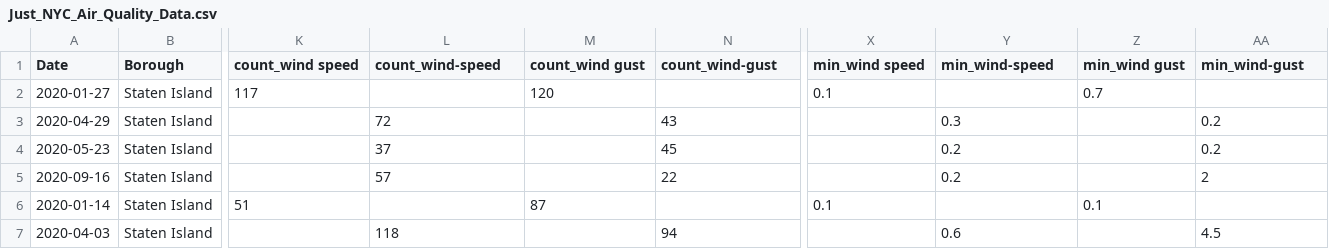
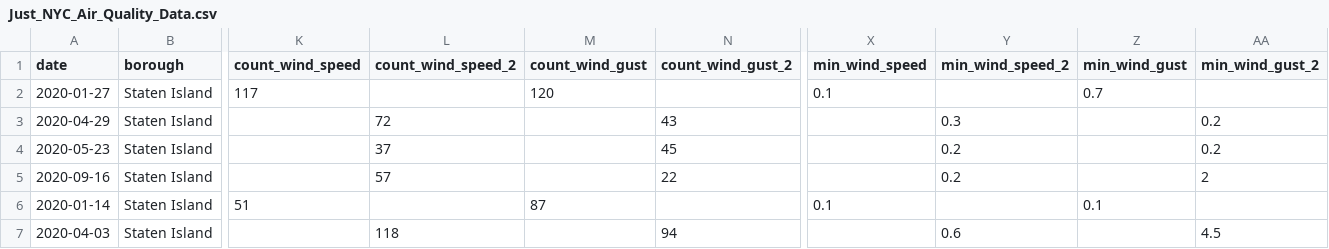
Before and after one commit to rachelheise/nycairquality.github.io, a CSV file: data/Just_NYC_Air_Quality_Data.csv (was Just_NYC_Air_Quality_Data.csv), drawn as a sheet; only a part is shown, gaps mark what is left out; the diff covers the shown part only; the diff names each change by its address in the sheet, - before the commit and + after, or states it on an @@ line.

Commit message:
renamed dataframe. cleaned variable names. moved data files to designated folder.

```diff
--- a/Just_NYC_Air_Quality_Data.csv
+++ b/data/Just_NYC_Air_Quality_Data.csv
-A1: Date
+A1: date
-B1: Borough
+B1: borough
-K1: count_wind speed
+K1: count_wind_speed
-L1: count_wind-speed
+L1: count_wind_speed_2
-M1: count_wind gust
+M1: count_wind_gust
-N1: count_wind-gust
+N1: count_wind_gust_2
-X1: min_wind speed
+X1: min_wind_speed
-Y1: min_wind-speed
+Y1: min_wind_speed_2
-Z1: min_wind gust
+Z1: min_wind_gust
-AA1: min_wind-gust
+AA1: min_wind_gust_2
```
Also changed, not shown: 12 edited cells elsewhere in this file, 6 other files.
